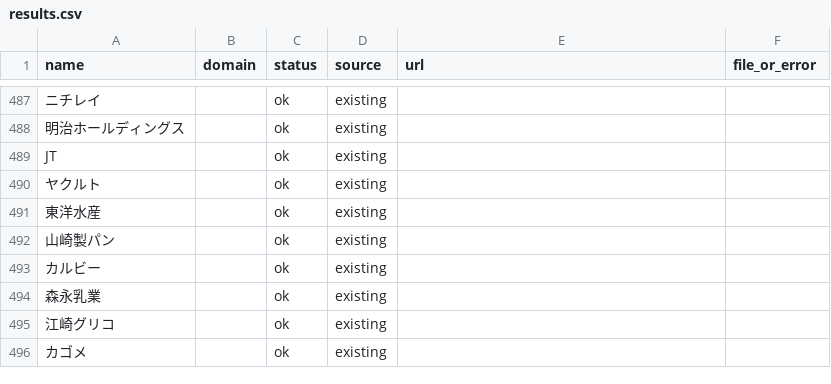
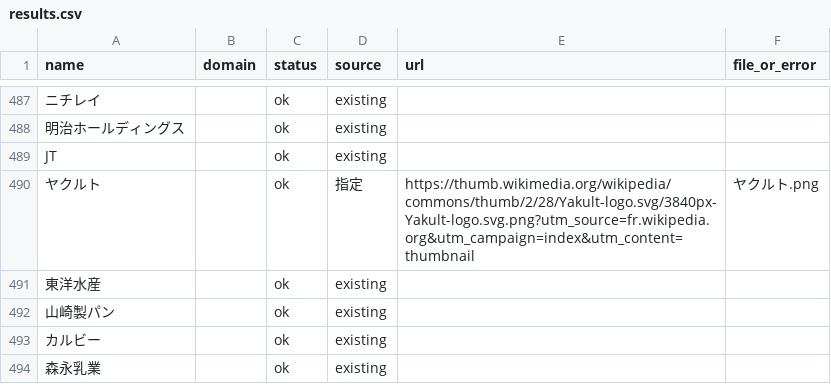
Before and after one commit to shiroin/earnings-table, a CSV file: logos/results.csv, drawn as a sheet; only a part is shown, gaps mark what is left out; the shorter side is filled out with more unchanged rows; the diff names each change by its address in the sheet, - before the commit and + after, or states it on an @@ line.

```diff
--- a/logos/results.csv
+++ b/logos/results.csv
-D490 (source): existing
+D490 (source): 指定
-E490 (url): (empty)
+E490 (url): https://thumb.wikimedia.org/wikipedia/commons/thumb/2/28/Yakult-logo.svg/3840px-Yakult-logo.svg.png?utm_source=fr.wikipedia.org&utm_campaign=index&utm_content=thumbnail
-F490 (file_or_error): (empty)
+F490 (file_or_error): ヤクルト.png
```
Also changed, not shown: 4 other files.
